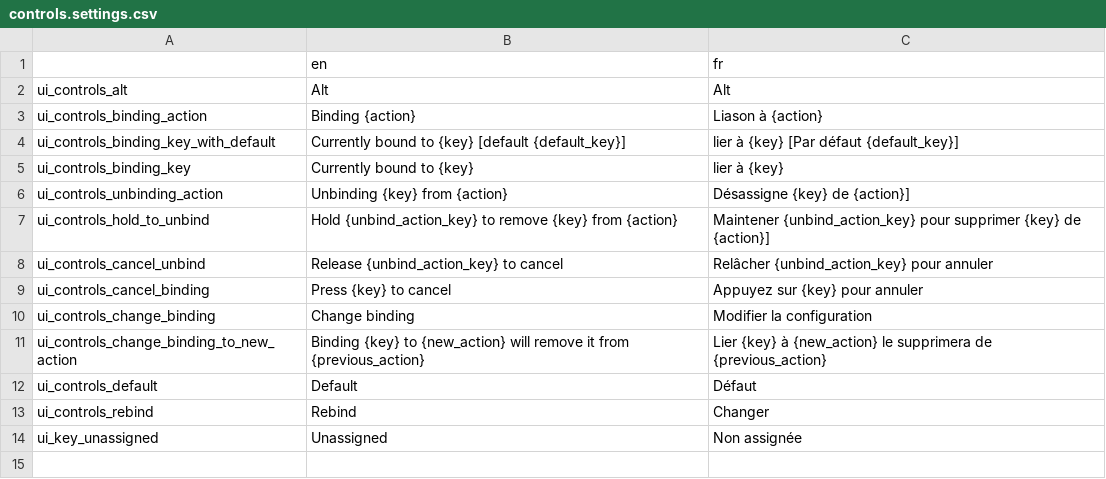
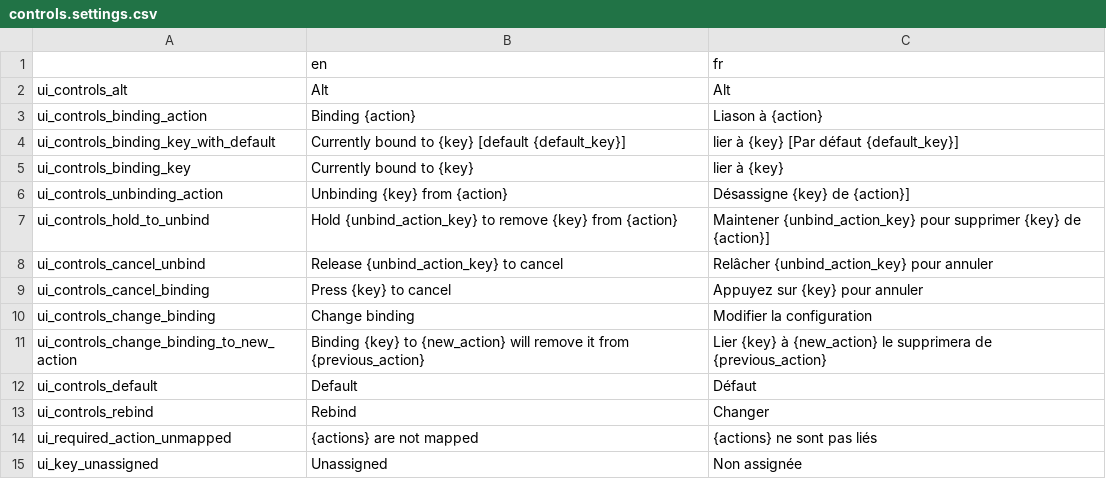
Before and after one commit to Levrault/Godot-3-Pixel-Art-Menu-Template, a CSV file: i18n/controls.settings.csv, drawn as a sheet.

Commit message:
Add a required field popup warning

```diff
--- a/i18n/controls.settings.csv
+++ b/i18n/controls.settings.csv
@@ -13,2 +13,3 @@ ui_controls_default,"Default","Défaut"
 ui_controls_rebind,"Rebind","Changer"
+ui_required_action_unmapped,"{actions} are not mapped","{actions} ne sont pas liés"
 ui_key_unassigned,"Unassigned","Non assignée"
```
Also changed, not shown: 16 other files.
